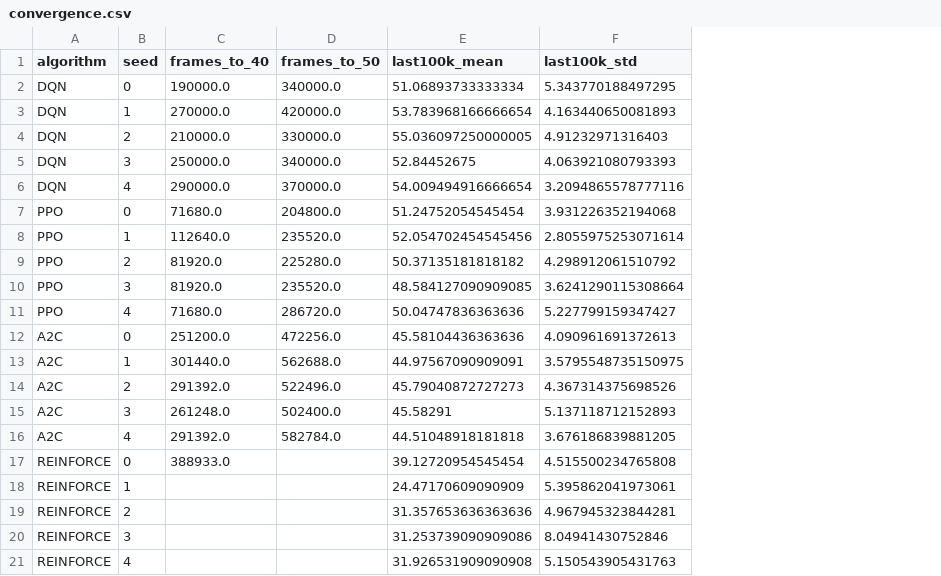
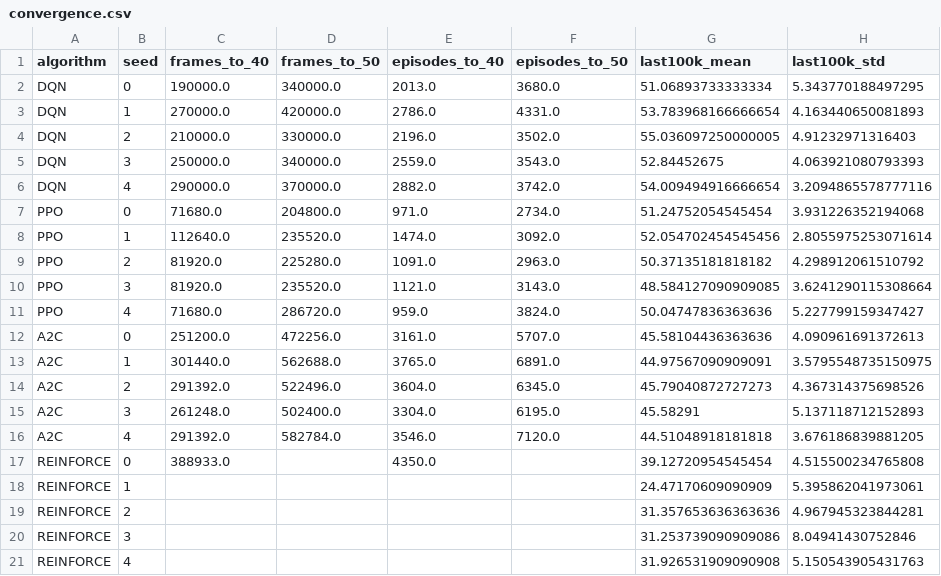
Before and after one commit to Orrie-Dan/NkusiDan_rl_summative, a CSV file: assets/figures/tables/convergence.csv, drawn as a sheet; the diff names each change by its address in the sheet, - before the commit and + after, or states it on an @@ line.

Commit message:
Add report-template hyperparameter tables and episode counts
template_<algo> tables list every hyperparameter per Phase 1 run in the official
report-template layout (DQN columns fixed by the template; A2C added since the
template omits it), with the changed value starred and mean reward on the 50
selection seeds. Convergence table gains episodes-to-threshold columns, and
fig1 shows an approximate training-episode axis.

```diff
--- a/assets/figures/tables/convergence.csv
+++ b/assets/figures/tables/convergence.csv
+column E (episodes_to_40), rows 2-17: 2013.0 | 2786.0 | 2196.0 | 2559.0 | 2882.0 | 971.0 | 1474.0 | 1091.0 | 1121.0 | 959.0 | 3161.0 | 3765.0 | 3604.0 | 3304.0 | 3546.0 | 4350.0
+column F (episodes_to_50), rows 2-16: 3680.0 | 4331.0 | 3502.0 | 3543.0 | 3742.0 | 2734.0 | 3092.0 | 2963.0 | 3143.0 | 3824.0 | 5707.0 | 6891.0 | 6345.0 | 6195.0 | 7120.0
```
Also changed, not shown: 11 other files.
